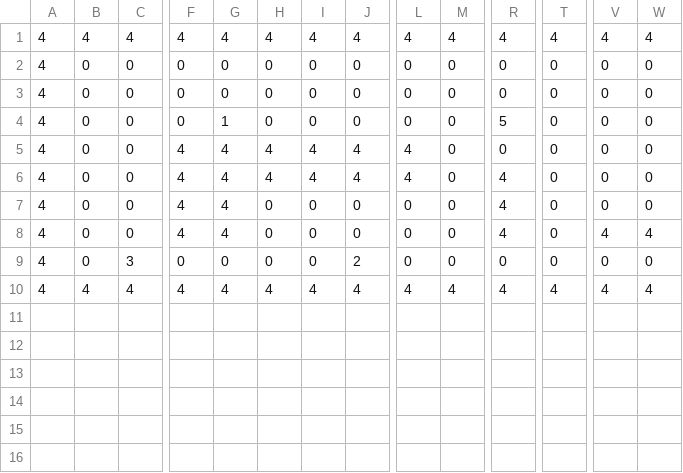
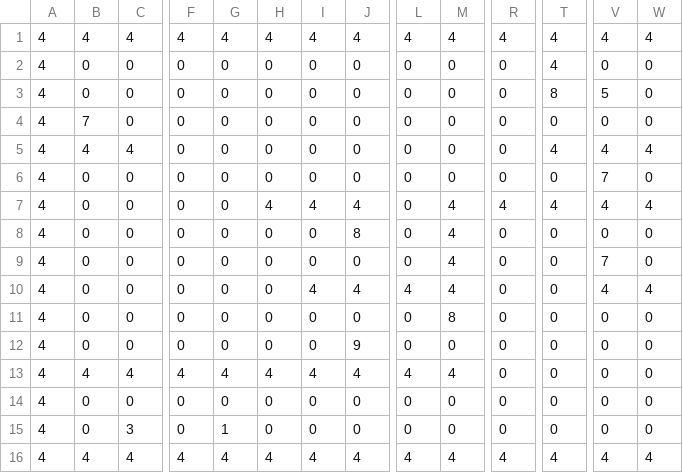
Before and after one commit to anahivasquezp/ProyectoModelamientoBTS, a CSV file: data/NivelUno.csv, drawn as a sheet; only a part is shown, gaps mark what is left out; addresses are those after the commit; rows hold the shown columns only; the diff covers the shown part only; the diff names each change by its address in the sheet, - before the commit and + after, or states it on an @@ line.

```diff
--- a/data/NivelUno.csv
+++ b/data/NivelUno.csv
-T2: 0
+T2: 4
-T3: 0
+T3: 8
-V3: 0
+V3: 5
-B4: 0
+B4: 7
-G4: 1
+G4: 0
-R4: 5
+R4: 0
+row 5: 4 | 4 | 4 | 0 | 0 | 0 | 0 | 0 | 0 | 0 | 0 | 4 | 4 | 4
-F6:F9: 4
+F6:F9: 0
-G6:G9: 4
+G6:G9: 0
-H6: 4
+H6: 0
-I6: 4
+I6: 0
-J6: 4
+J6: 0
-L6:L7: 4
+L6:L7: 0
-V6: 0
+V6: 7
-M7:M9: 0
+M7:M9: 4
-T7: 0
+T7: 4
-V7: 0
+V7: 4
-W7: 0
+W7: 4
-J8: 0
+J8: 8
-R8:R9: 4
+R8:R9: 0
-V9: 4
+V9: 7
-W9: 4
+W9: 0
+row 10: 4 | 0 | 0 | 0 | 0 | 0 | 4 | 4 | 4 | 4 | 0 | 0 | 4 | 4
+row 11: 4 | 0 | 0 | 0 | 0 | 0 | 0 | 0 | 0 | 8 | 0 | 0 | 0 | 0
-C12: 3
+C12: 0
-J12: 2
+J12: 9
+row 13: 4 | 4 | 4 | 4 | 4 | 4 | 4 | 4 | 4 | 4 | 0 | 0 | 0 | 0
+row 14: 4 | 0 | 0 | 0 | 0 | 0 | 0 | 0 | 0 | 0 | 0 | 0 | 0 | 0
+row 15: 4 | 0 | 3 | 0 | 1 | 0 | 0 | 0 | 0 | 0 | 0 | 0 | 0 | 0
```
Also changed, not shown: 5 edited cells elsewhere in this file, data/NivelDos.csv, data/NivelTres.csv, 12 other files.
